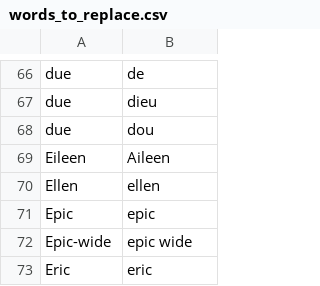
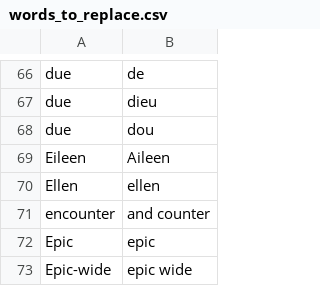
Before and after one commit to nriley/talon_community, a CSV file: settings/words_to_replace.csv, drawn as a sheet; only a part is shown, gaps mark what is left out; the shorter side is filled out with more unchanged rows.

Commit message:
Vocabulary.

```diff
--- a/settings/words_to_replace.csv
+++ b/settings/words_to_replace.csv
@@ -70,2 +70,3 @@ Eileen,Aileen
 Ellen,ellen
+encounter,and counter
 Epic,epic
```
